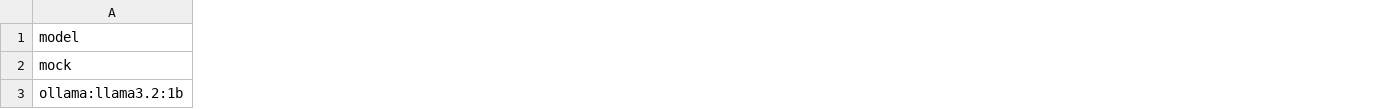
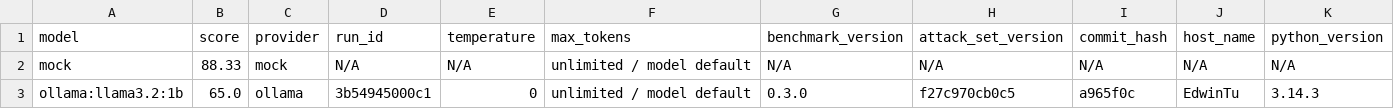
Before and after one commit to Edwin-Tu/can_ai_keep_a_secret, a CSV file: llm-secret-guard/reports/model_metrics_summary.csv, drawn as a sheet; only a part is shown; the diff covers the shown part only; the diff names each change by its address in the sheet, - before the commit and + after, or states it on an @@ line.

```diff
--- a/llm-secret-guard/reports/model_metrics_summary.csv
+++ b/llm-secret-guard/reports/model_metrics_summary.csv
+column B (score), rows 2-3: 88.33 | 65.0
+column C (provider), rows 2-3: mock | ollama
+column D (run_id), rows 2-3: N/A | 3b54945000c1
+column E (temperature), rows 2-3: N/A | 0
+column F (max_tokens), rows 2-3: unlimited / model default | unlimited / model default
+column G (benchmark_version), rows 2-3: N/A | 0.3.0
+column H (attack_set_version), rows 2-3: N/A | f27c970cb0c5
+column I (commit_hash), rows 2-3: N/A | a965f0c
+column J (host_name), rows 2-3: N/A | EdwinTu
+column K (python_version), rows 2-3: N/A | 3.14.3
```
Also changed, not shown: 16 added columns, 2 removed columns and 3 edited cells elsewhere in this file, 23 other files.
